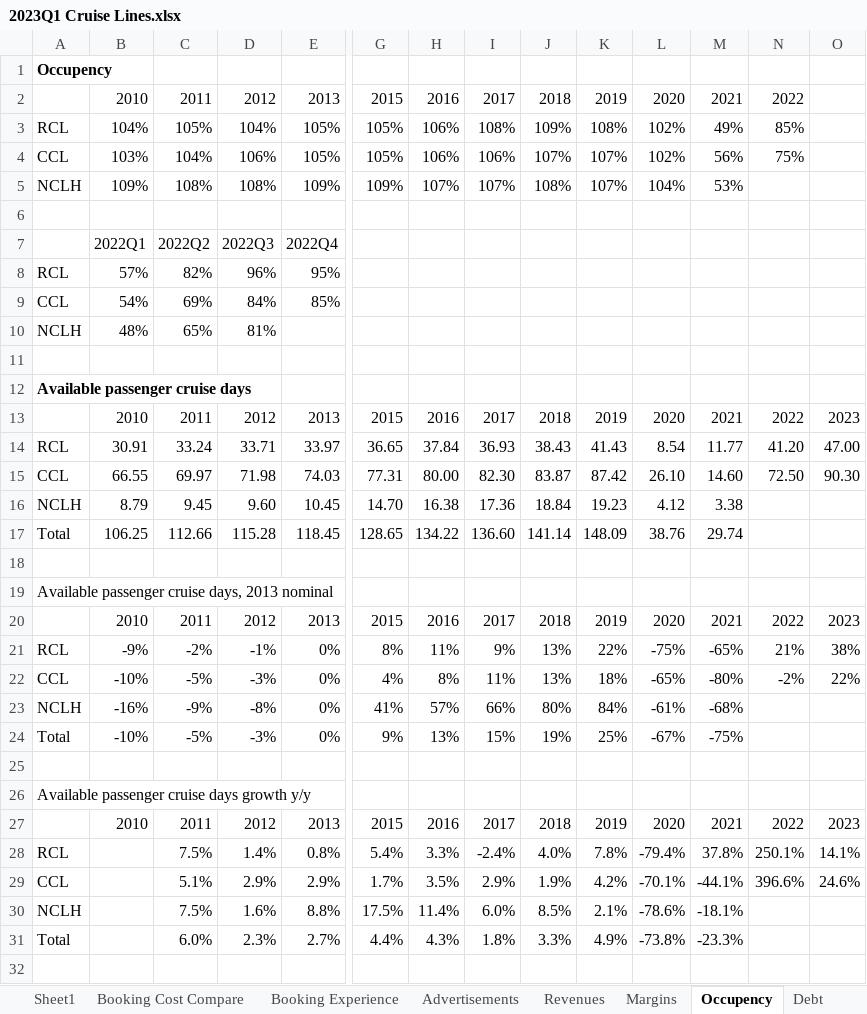
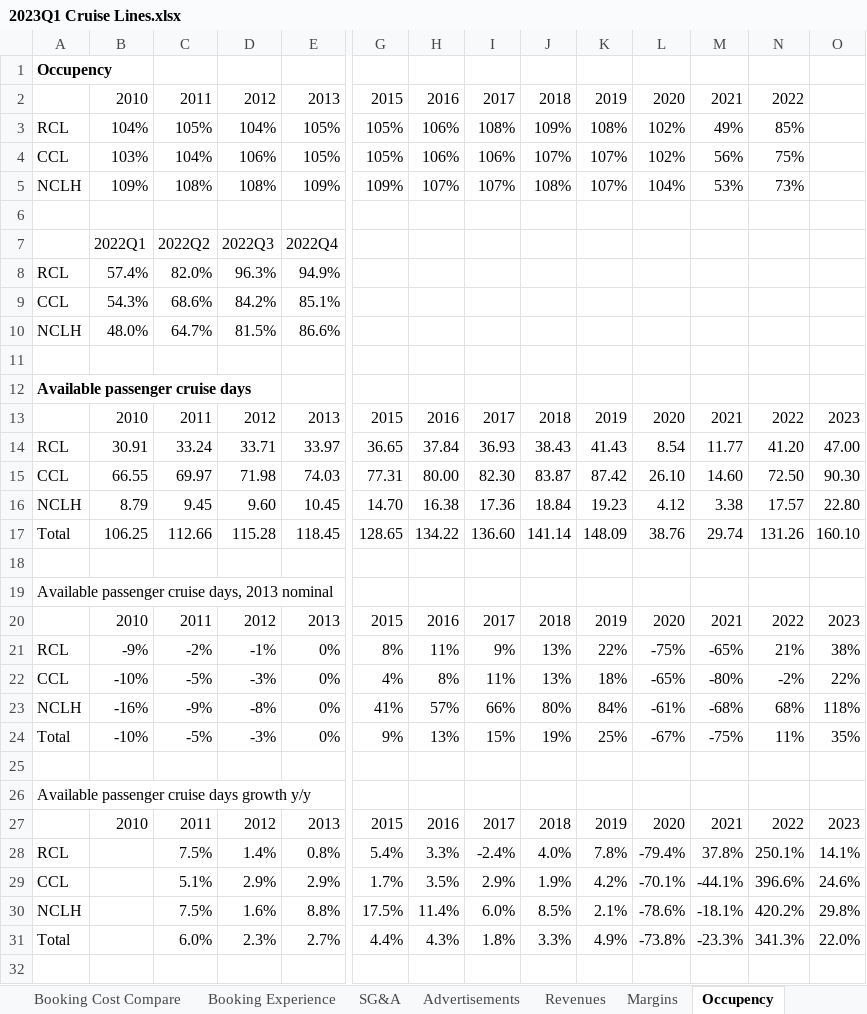
Before and after one commit to SimonisWrong/investingModels, an Excel workbook: Equity Research Reports/2023Q1 Cruise Lines.xlsx, sheet Occupency, drawn as a sheet; only a part is shown, gaps mark what is left out; values as stored, in another font and other column widths than the file's, no borders; charts and pictures not drawn; removed rows and columns are numbered as before the commit, all else as after; rows hold the shown columns only; the diff names each change by its address in the sheet, - before the commit and + after, or states it on an @@ line.

```diff
--- a/Equity Research Reports/2023Q1 Cruise Lines.xlsx (sheet Occupency)
+++ b/Equity Research Reports/2023Q1 Cruise Lines.xlsx (sheet Occupency)
-sheet tab: Sheet1
+sheet tab: SG&A
@@ sheet tab order changed: Booking Cost Compare | Booking Experience | SG&A | Advertisements | Revenues | Margins | Occupency @@
-N5: (empty)
+N5: 73%
-row 8: RCL | 57% | 82% | 96% | 95%
-row 9: CCL | 54% | 69% | 84% | 85%
-row 10: NCLH | 48% | 65% | 81%
+row 8: RCL | 57.4% | 82.0% | 96.3% | 94.9%
+row 9: CCL | 54.3% | 68.6% | 84.2% | 85.1%
+row 10: NCLH | 48.0% | 64.7% | 81.5% | 86.6%
-N16: (empty)
+N16: 17.57
-O16: (empty)
+O16: 22.80
-N17: (empty)
+N17: 131.26
-O17: (empty)
+O17: 160.10
-N23: (empty)
+N23: 68%
-O23: (empty)
+O23: 118%
-N24: (empty)
+N24: 11%
-O24: (empty)
+O24: 35%
-N30: (empty)
+N30: 420.2%
-O30: (empty)
+O30: 29.8%
-N31: (empty)
+N31: 341.3%
-O31: (empty)
+O31: 22.0%
```
Also changed, not shown: sheet SG&A, sheet Funadmental ratios, sheet Revenues, sheet Advertisements, sheet Margins, other sheet tabs, charts or pictures, DCF Models/ADI.xlsx, DCF Models/LIND.xlsx, 8 other files.
